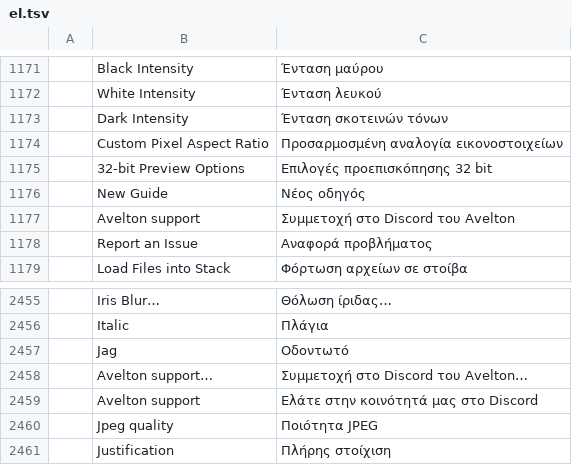
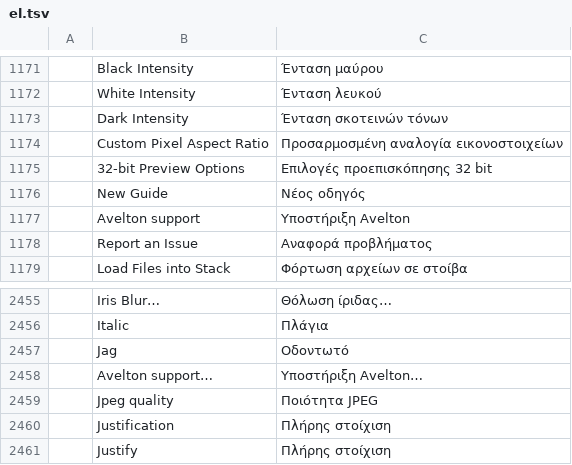
Before and after one commit to avelton-ai/photo-avelton, a TSV file: crates/ui-egui/src/i18n/el.tsv, drawn as a sheet; only a part is shown, gaps mark what is left out; the shorter side is filled out with more unchanged rows.

Commit message:
Align support translations with Avelton and remove duplicate catalogue keys

```diff
--- a/crates/ui-egui/src/i18n/el.tsv
+++ b/crates/ui-egui/src/i18n/el.tsv
@@ -1176,3 +1176,3 @@
 	New Guide	Νέος οδηγός
-	Avelton support	Συμμετοχή στο Discord του Avelton
+	Avelton support	Υποστήριξη Avelton
 	Report an Issue	Αναφορά προβλήματος
@@ -2457,4 +2457,3 @@
 	Jag	Οδοντωτό
-	Avelton support…	Συμμετοχή στο Discord του Avelton…
-	Avelton support	Ελάτε στην κοινότητά μας στο Discord
+	Avelton support…	Υποστήριξη Avelton…
 	Jpeg quality	Ποιότητα JPEG
```
Also changed, not shown: crates/ui-egui/src/i18n/ja.tsv, crates/ui-egui/src/i18n/ko.tsv, 13 other files.
